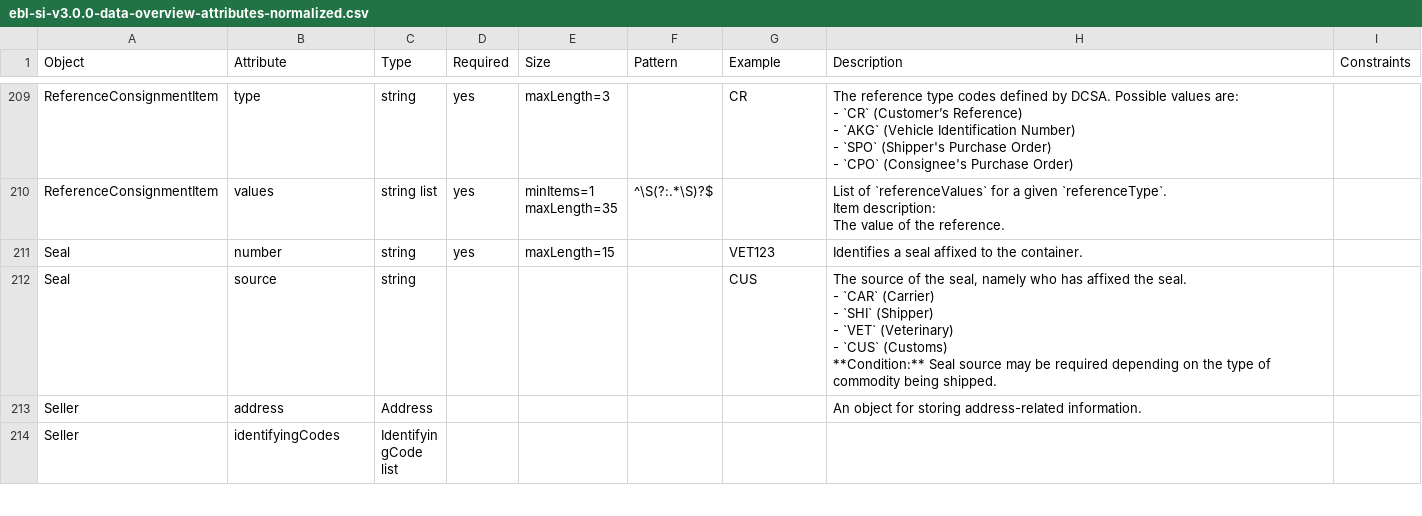
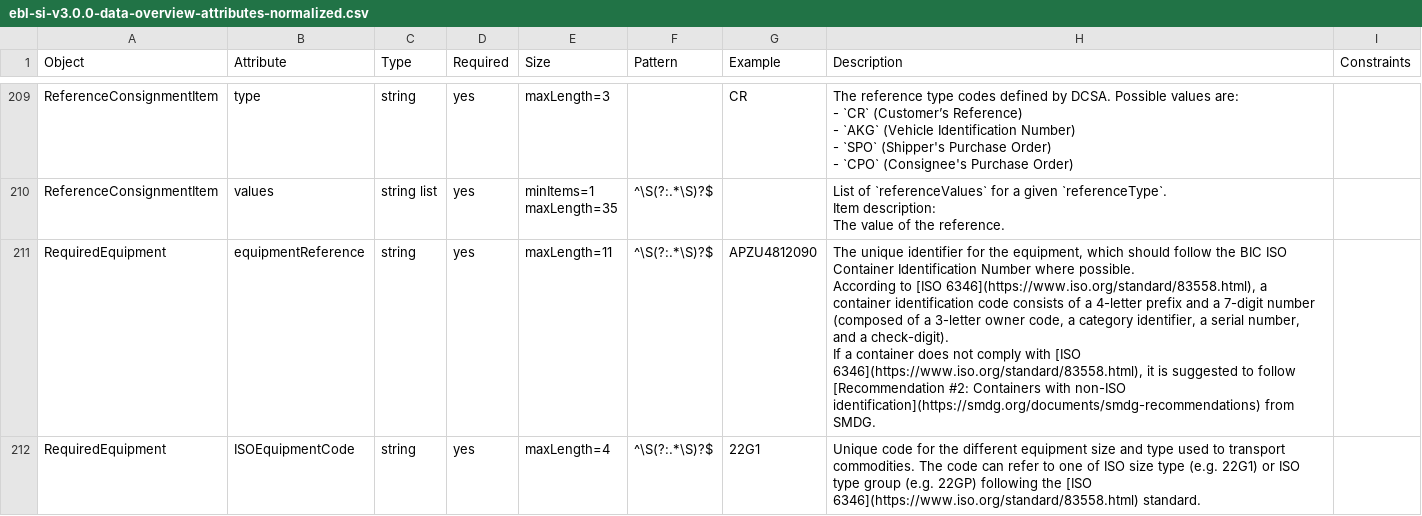
Before and after one commit to dcsaorg/DCSA-Information-Model, a CSV file: generated-resources/standards/ebl/v300/ebl-si-v3.0.0-data-overview-attributes-normalized.csv, drawn as a sheet; only a part is shown, gaps mark what is left out; the shorter side is filled out with more unchanged rows; the diff covers the shown part only.

```diff
--- a/generated-resources/standards/ebl/v300/ebl-si-v3.0.0-data-overview-attributes-normalized.csv
+++ b/generated-resources/standards/ebl/v300/ebl-si-v3.0.0-data-overview-attributes-normalized.csv
@@ -523 +523,6 @@ Item description:
 The value of the reference.",
+RequiredEquipment,equipmentReference,string,yes,maxLength=11,"^\S(?:.*\S)?$",APZU4812090,"The unique identifier for the equipment, which should follow the BIC ISO Container Identification Number where possible.
+According to [ISO 6346](https://www.iso.org/standard/83558.html), a container identification code consists of a 4-letter prefix and a 7-digit number (composed of a 3-letter owner code, a category identifier, a serial number, and a check-digit).
+
+If a container does not comply with [ISO 6346](https://www.iso.org/standard/83558.html), it is suggested to follow [Recommendation #2: Containers with non-ISO identification](https://smdg.org/documents/smdg-recommendations) from SMDG.",
+RequiredEquipment,ISOEquipmentCode,string,yes,maxLength=4,"^\S(?:.*\S)?$",22G1,"Unique code for the different equipment size and type used to transport commodities. The code can refer to one of ISO size type (e.g. 22G1) or ISO type group (e.g. 22GP) following the [ISO 6346](https://www.iso.org/standard/83558.html) standard.",
```
Also changed, not shown: 6 added rows elsewhere in this file, generated-resources/standards/ebl/v300/ebl-si-v3.0.0-data-overview-attributes-hierarchical.csv, generated-resources/standards/ebl/v301/ebl-si-v3.0.1-data-overview-attributes-hierarchical.csv, 10 other files.
